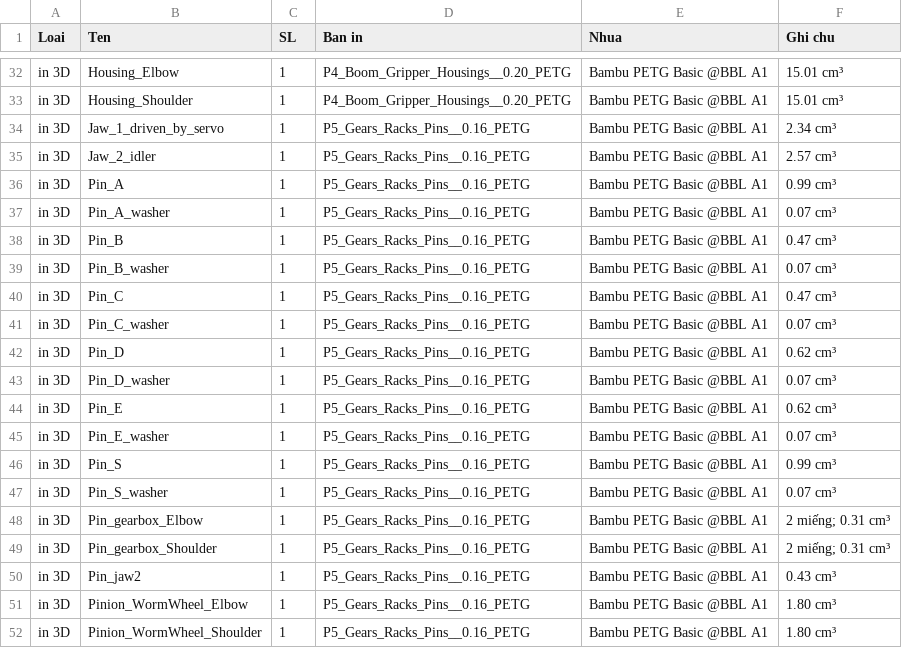
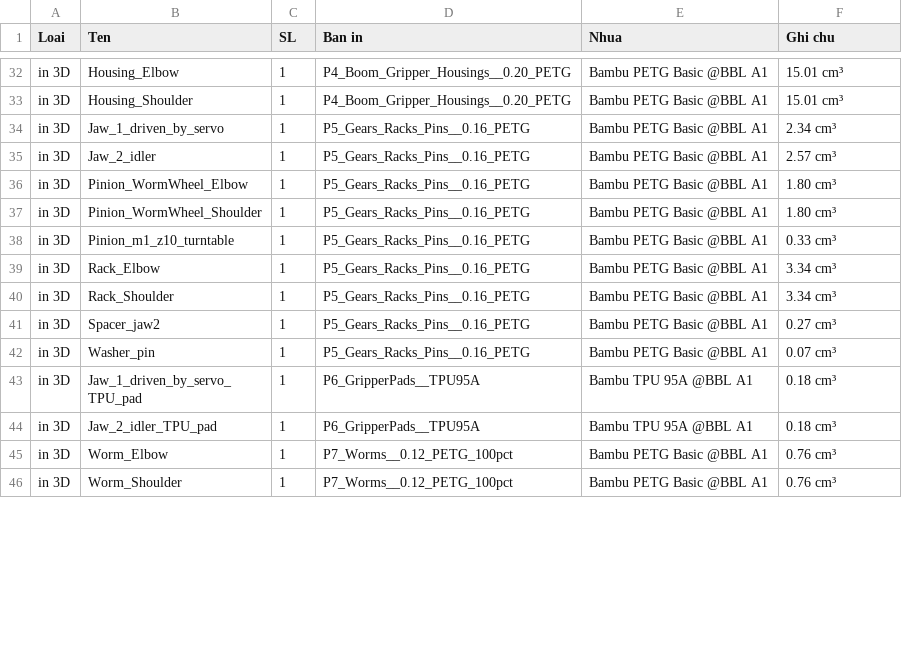
Before and after one commit to athanhtuan11/STLAB_Toolhub, a CSV file: claude-workspace/maker/pushrod-arm/BOM.csv, drawn as a sheet; only a part is shown, gaps mark what is left out; the shorter side is filled out with more unchanged rows; removed rows and columns are numbered as before the commit, all else as after; the diff covers the shown part only; the diff names each change by its address in the sheet, - before the commit and + after, or states it on an @@ line.

```diff
--- a/claude-workspace/maker/pushrod-arm/BOM.csv
+++ b/claude-workspace/maker/pushrod-arm/BOM.csv
-row 36: in 3D | Pin_A | 1 | P5_Gears_Racks_Pins__0.16_PETG | Bambu PETG Basic @BBL A1 | 0.99 cm³
-row 37: in 3D | Pin_A_washer | 1 | P5_Gears_Racks_Pins__0.16_PETG | Bambu PETG Basic @BBL A1 | 0.07 cm³
-row 38: in 3D | Pin_B | 1 | P5_Gears_Racks_Pins__0.16_PETG | Bambu PETG Basic @BBL A1 | 0.47 cm³
-row 39: in 3D | Pin_B_washer | 1 | P5_Gears_Racks_Pins__0.16_PETG | Bambu PETG Basic @BBL A1 | 0.07 cm³
-row 40: in 3D | Pin_C | 1 | P5_Gears_Racks_Pins__0.16_PETG | Bambu PETG Basic @BBL A1 | 0.47 cm³
-row 41: in 3D | Pin_C_washer | 1 | P5_Gears_Racks_Pins__0.16_PETG | Bambu PETG Basic @BBL A1 | 0.07 cm³
-row 42: in 3D | Pin_D | 1 | P5_Gears_Racks_Pins__0.16_PETG | Bambu PETG Basic @BBL A1 | 0.62 cm³
-row 43: in 3D | Pin_D_washer | 1 | P5_Gears_Racks_Pins__0.16_PETG | Bambu PETG Basic @BBL A1 | 0.07 cm³
-row 44: in 3D | Pin_E | 1 | P5_Gears_Racks_Pins__0.16_PETG | Bambu PETG Basic @BBL A1 | 0.62 cm³
-row 45: in 3D | Pin_E_washer | 1 | P5_Gears_Racks_Pins__0.16_PETG | Bambu PETG Basic @BBL A1 | 0.07 cm³
-row 46: in 3D | Pin_S | 1 | P5_Gears_Racks_Pins__0.16_PETG | Bambu PETG Basic @BBL A1 | 0.99 cm³
-row 47: in 3D | Pin_S_washer | 1 | P5_Gears_Racks_Pins__0.16_PETG | Bambu PETG Basic @BBL A1 | 0.07 cm³
-row 48: in 3D | Pin_gearbox_Elbow | 1 | P5_Gears_Racks_Pins__0.16_PETG | Bambu PETG Basic @BBL A1 | 2 miếng; 0.31 cm³
-row 49: in 3D | Pin_gearbox_Shoulder | 1 | P5_Gears_Racks_Pins__0.16_PETG | Bambu PETG Basic @BBL A1 | 2 miếng; 0.31 cm³
-row 50: in 3D | Pin_jaw2 | 1 | P5_Gears_Racks_Pins__0.16_PETG | Bambu PETG Basic @BBL A1 | 0.43 cm³
```
Also changed, not shown: 15 added rows elsewhere in this file, 4 other files.
